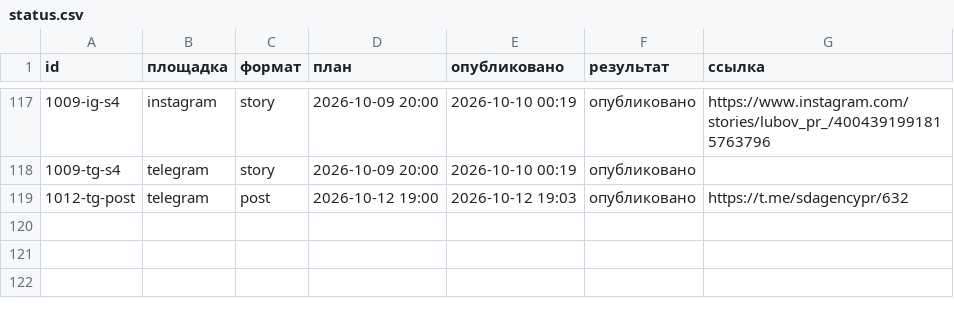
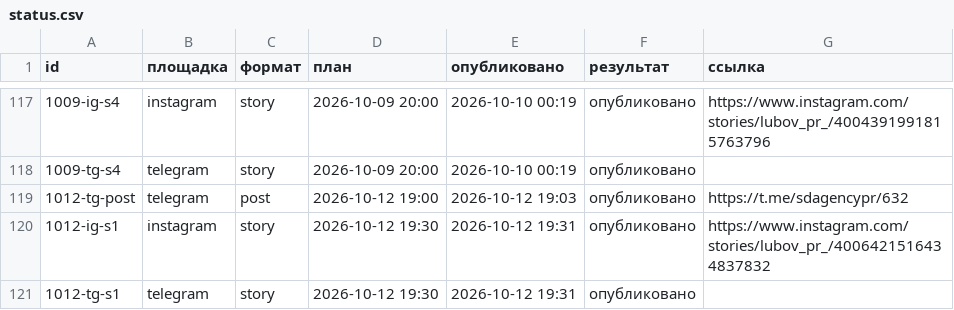
Before and after one commit to pavlik10011991-commits/avtoposter-lubovy, a CSV file: status.csv, drawn as a sheet; only a part is shown, gaps mark what is left out; the diff names each change by its address in the sheet, - before the commit and + after, or states it on an @@ line.

Commit message:
журнал: 2026-10-12 16:31 UTC

```diff
--- a/status.csv
+++ b/status.csv
+row 120: 1012-ig-s1 | instagram | story | 2026-10-12 19:30 | 2026-10-12 19:31 | опубликовано | https://www.instagram.com/stories/lubov_pr_/4006421516434837832
+row 121: 1012-tg-s1 | telegram | story | 2026-10-12 19:30 | 2026-10-12 19:31 | опубликовано
```
